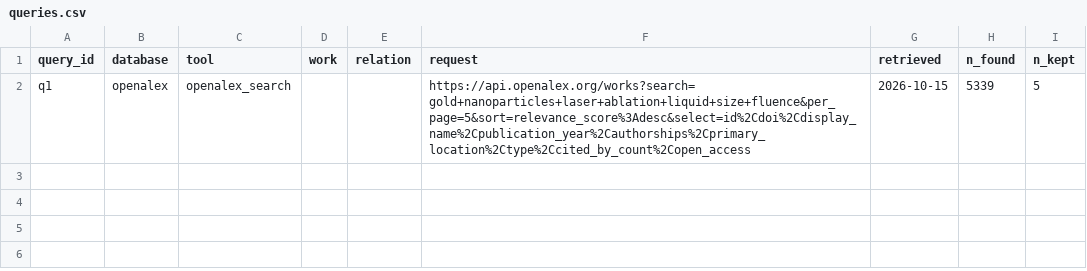
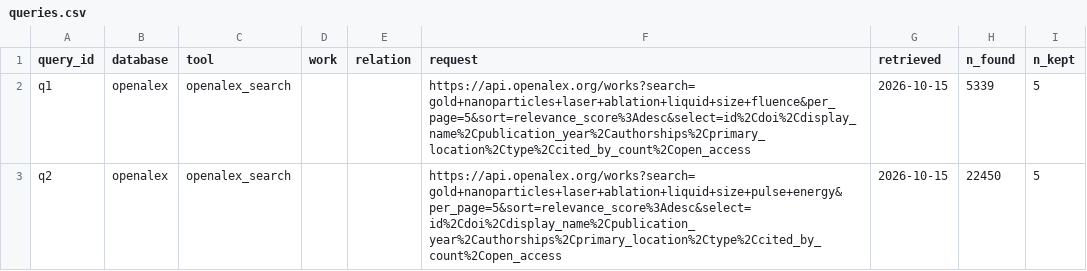
Before and after one commit to Kaldarinz/ai4science_proj, a CSV file: results/queries.csv, drawn as a sheet.

```diff
--- a/results/queries.csv
+++ b/results/queries.csv
@@ -2 +2,2 @@ query_id,database,tool,work,relation,request,retrieved,n_found,n_kept
 q1,openalex,openalex_search,,,https://api.openalex.org/works?search=gold+nanoparticles+laser+ablation+liquid+size+fluence&per_page=5&sort=relevance_score%3Adesc&select=id%2Cdoi%2Cdisplay_name%2Cpublication_year%2Cauthorships%2Cprimary_location%2Ctype%2Ccited_by_count%2Copen_access,2026-10-15,5339,5
+q2,openalex,openalex_search,,,https://api.openalex.org/works?search=gold+nanoparticles+laser+ablation+liquid+size+pulse+energy&per_page=5&sort=relevance_score%3Adesc&select=id%2Cdoi%2Cdisplay_name%2Cpublication_year%2Cauthorships%2Cprimary_location%2Ctype%2Ccited_by_count%2Copen_access,2026-10-15,22450,5
```
Also changed, not shown: results/sources.csv.
